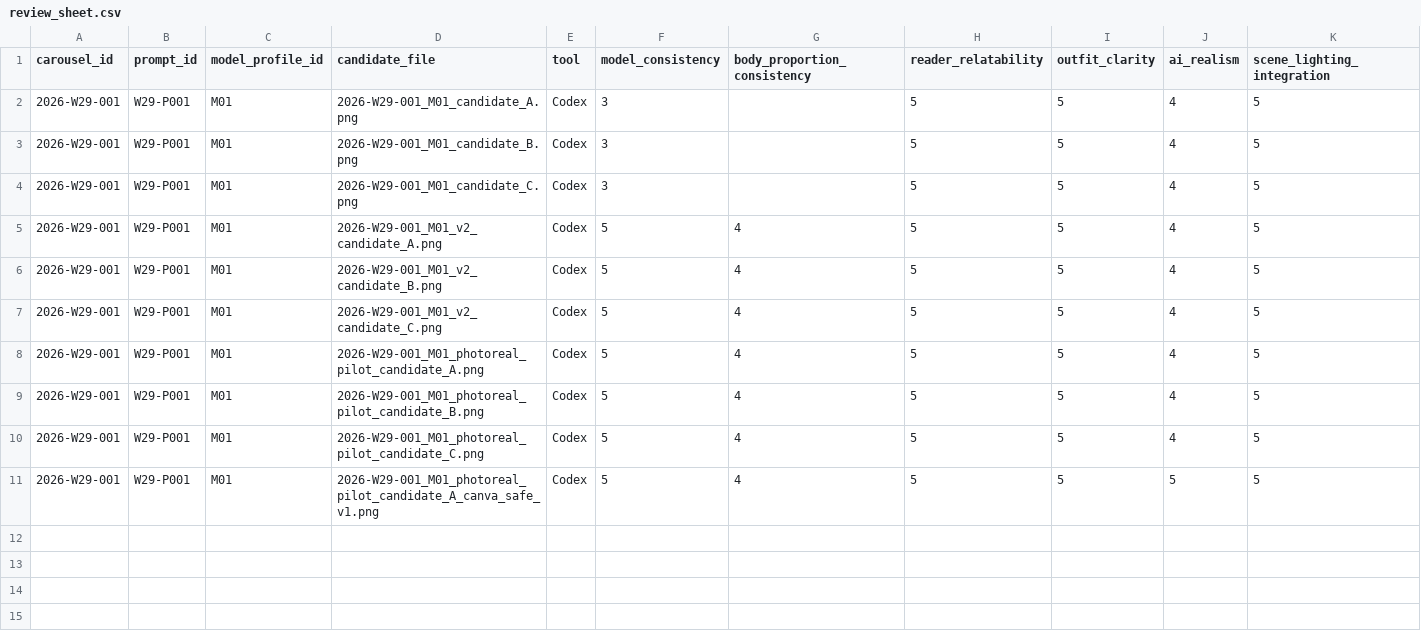
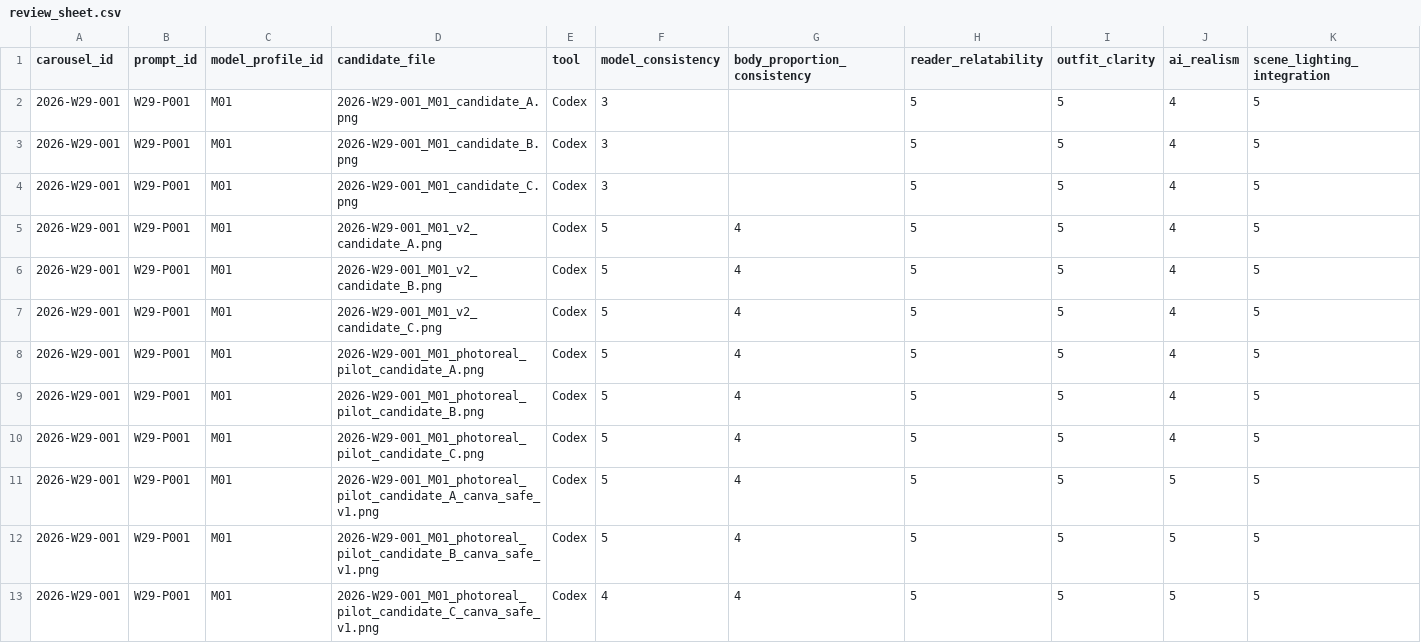
Before and after one commit to fcsh1526/codex-fittingrooom, a CSV file: 10_automation/runs/2026-W29/generated_images/2026-W29-001/review_sheet.csv, drawn as a sheet; only a part is shown; rows hold the shown columns only; the diff names each change by its address in the sheet, - before the commit and + after, or states it on an @@ line.

Commit message:
Add W29 M01 Canva-safe motion and detail assets

```diff
--- a/10_automation/runs/2026-W29/generated_images/2026-W29-001/review_sheet.csv
+++ b/10_automation/runs/2026-W29/generated_images/2026-W29-001/review_sheet.csv
+row 12: 2026-W29-001 | W29-P001 | M01 | 2026-W29-001_M01_photoreal_pilot_candidate_B_canva_safe_v1.png | Codex | 5 | 4 | 5 | 5 | 5 | 5
+row 13: 2026-W29-001 | W29-P001 | M01 | 2026-W29-001_M01_photoreal_pilot_candidate_C_canva_safe_v1.png | Codex | 4 | 4 | 5 | 5 | 5 | 5
```
Also changed, not shown: 5 other files.
